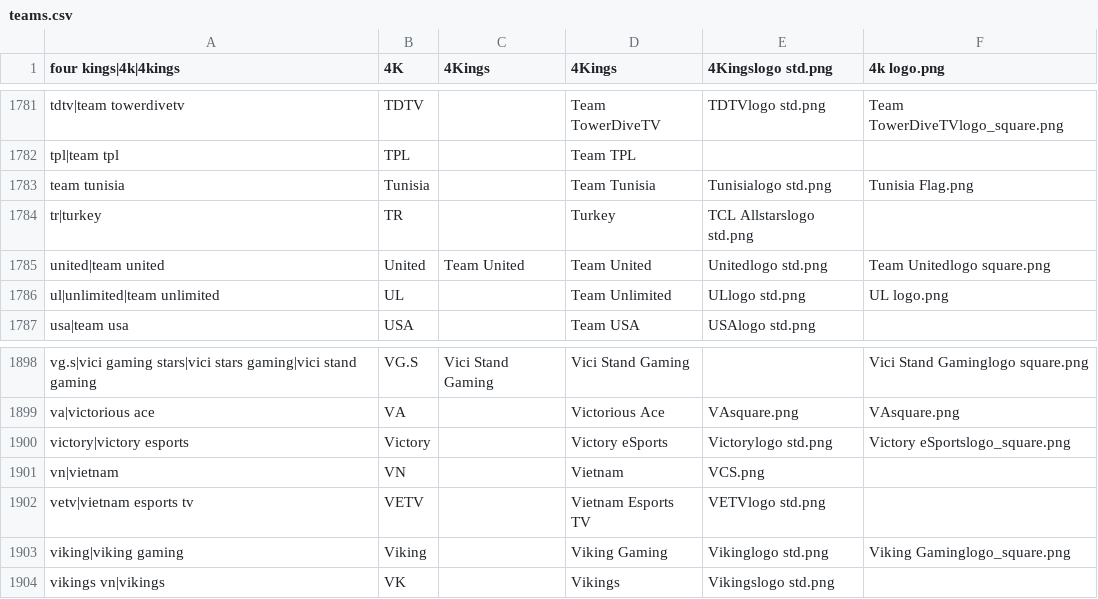
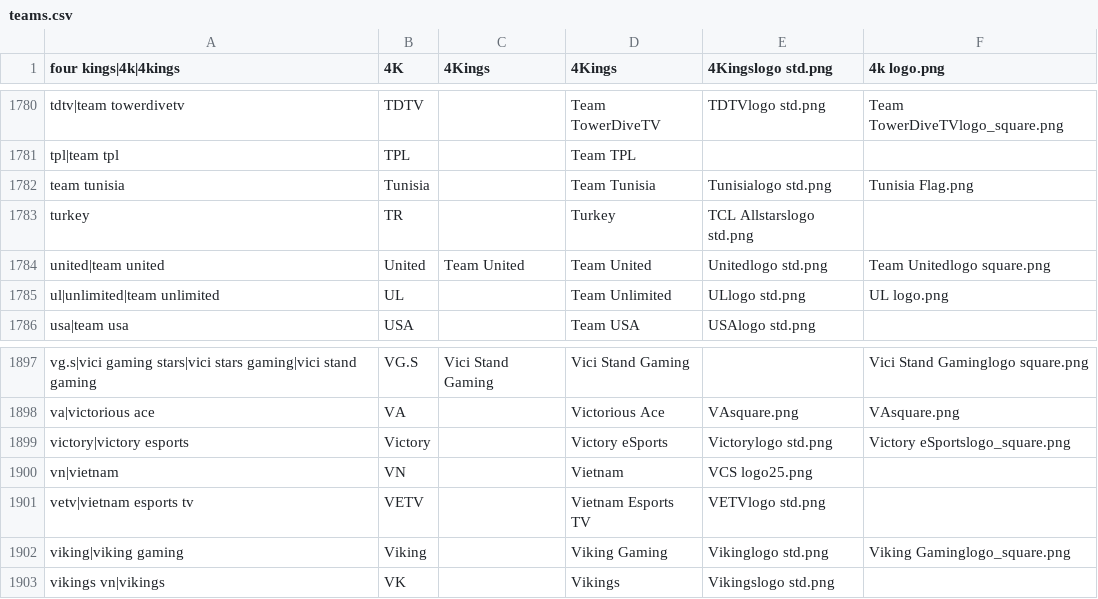
Before and after one commit to dominguesmarco/MediaWiki-TeamParserFunction, a CSV file: teams.csv, drawn as a sheet; only a part is shown, gaps mark what is left out; the diff covers the shown part only.

```diff
--- a/teams.csv
+++ b/teams.csv
@@ -1783,3 +1782,3 @@ tpl|team tpl,TPL,,Team TPL,,
 team tunisia,Tunisia,,Team Tunisia,Tunisialogo std.png,Tunisia Flag.png
-tr|turkey,TR,,Turkey,TCL Allstarslogo std.png,
+turkey,TR,,Turkey,TCL Allstarslogo std.png,
 united|team united,United,Team United,Team United,Unitedlogo std.png,Team Unitedlogo square.png
@@ -1900,3 +1899,3 @@ va|victorious ace,VA,,Victorious Ace,VAsquare.png,VAsquare.png
 victory|victory esports,Victory,,Victory eSports,Victorylogo std.png,Victory eSportslogo_square.png
-vn|vietnam,VN,,Vietnam,VCS.png
+vn|vietnam,VN,,Vietnam,VCS logo25.png
 vetv|vietnam esports tv,VETV,,Vietnam Esports TV,VETVlogo std.png,
```
Also changed, not shown: 1 removed row and 8 edited cells elsewhere in this file.
